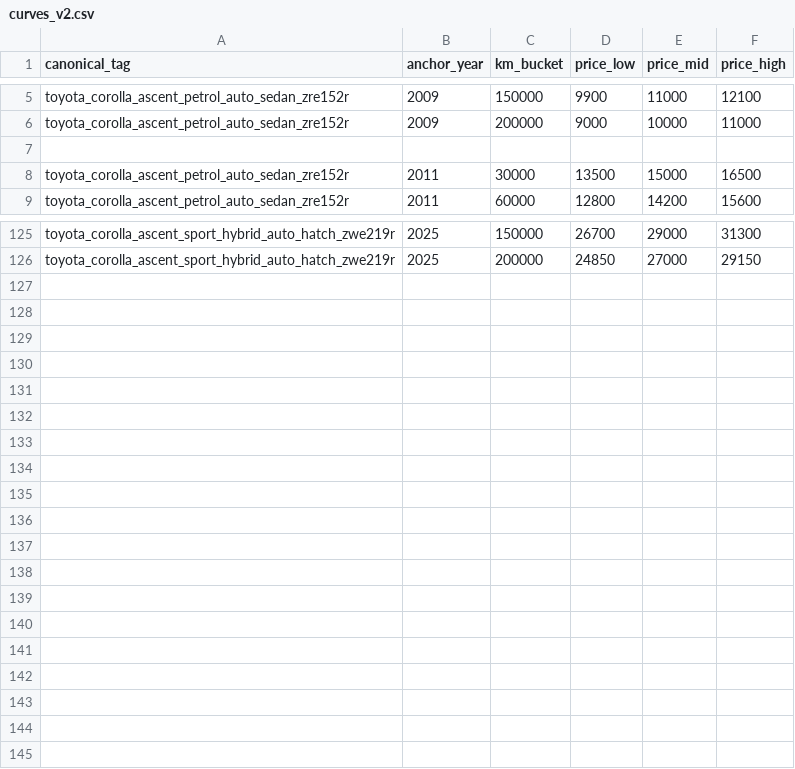
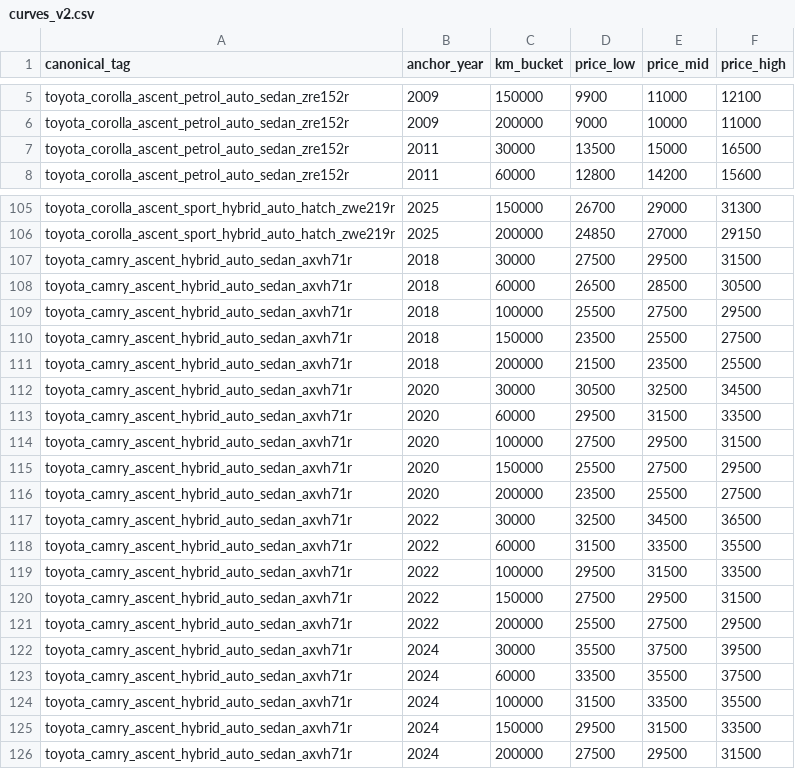
Before and after one commit to fallen-pc/autosniper, a CSV file: CSV_data/restricted/curves_v2.csv, drawn as a sheet; only a part is shown, gaps mark what is left out; the diff covers the shown part only.

```diff
--- a/CSV_data/restricted/curves_v2.csv
+++ b/CSV_data/restricted/curves_v2.csv
@@ -6,3 +6,2 @@ toyota_corolla_ascent_petrol_auto_sedan_zre152r,2009,150000,9900,11000,12100
 toyota_corolla_ascent_petrol_auto_sedan_zre152r,2009,200000,9000,10000,11000
-
 toyota_corolla_ascent_petrol_auto_sedan_zre152r,2011,30000,13500,15000,16500
@@ -126 +106,21 @@ toyota_corolla_ascent_sport_hybrid_auto_hatch_zwe219r,2025,150000,26700,29000,31
 toyota_corolla_ascent_sport_hybrid_auto_hatch_zwe219r,2025,200000,24850,27000,29150
+toyota_camry_ascent_hybrid_auto_sedan_axvh71r,2018,30000,27500,29500,31500
+toyota_camry_ascent_hybrid_auto_sedan_axvh71r,2018,60000,26500,28500,30500
+toyota_camry_ascent_hybrid_auto_sedan_axvh71r,2018,100000,25500,27500,29500
+toyota_camry_ascent_hybrid_auto_sedan_axvh71r,2018,150000,23500,25500,27500
+toyota_camry_ascent_hybrid_auto_sedan_axvh71r,2018,200000,21500,23500,25500
+toyota_camry_ascent_hybrid_auto_sedan_axvh71r,2020,30000,30500,32500,34500
+toyota_camry_ascent_hybrid_auto_sedan_axvh71r,2020,60000,29500,31500,33500
+toyota_camry_ascent_hybrid_auto_sedan_axvh71r,2020,100000,27500,29500,31500
+toyota_camry_ascent_hybrid_auto_sedan_axvh71r,2020,150000,25500,27500,29500
+toyota_camry_ascent_hybrid_auto_sedan_axvh71r,2020,200000,23500,25500,27500
+toyota_camry_ascent_hybrid_auto_sedan_axvh71r,2022,30000,32500,34500,36500
+toyota_camry_ascent_hybrid_auto_sedan_axvh71r,2022,60000,31500,33500,35500
+toyota_camry_ascent_hybrid_auto_sedan_axvh71r,2022,100000,29500,31500,33500
+toyota_camry_ascent_hybrid_auto_sedan_axvh71r,2022,150000,27500,29500,31500
+toyota_camry_ascent_hybrid_auto_sedan_axvh71r,2022,200000,25500,27500,29500
+toyota_camry_ascent_hybrid_auto_sedan_axvh71r,2024,30000,35500,37500,39500
+toyota_camry_ascent_hybrid_auto_sedan_axvh71r,2024,60000,33500,35500,37500
+toyota_camry_ascent_hybrid_auto_sedan_axvh71r,2024,100000,31500,33500,35500
+toyota_camry_ascent_hybrid_auto_sedan_axvh71r,2024,150000,29500,31500,33500
+toyota_camry_ascent_hybrid_auto_sedan_axvh71r,2024,200000,27500,29500,31500
```
Also changed, not shown: 19 removed rows elsewhere in this file, CSV_data/ai/ai_listing_valuations.csv, CSV_data/restricted/active_vehicle_details_restricted.csv, 36 other files.
